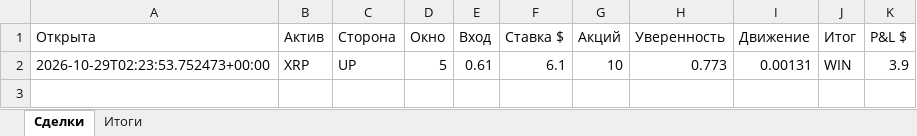
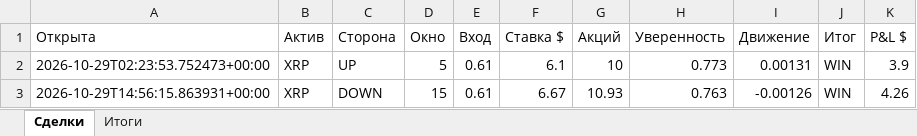
Before and after one commit to n85t594ht5-creator/polybot, an Excel workbook: reports/2026-10-29.xlsx, sheet Сделки, drawn as a sheet; values as stored, in another font and other column widths than the file's, no borders; the diff names each change by its address in the sheet, - before the commit and + after, or states it on an @@ line.

```diff
--- a/reports/2026-10-29.xlsx (sheet Сделки)
+++ b/reports/2026-10-29.xlsx (sheet Сделки)
+row 3: 2026-10-29T14:56:15.863931+00:00 | XRP | DOWN | 15 | 0.61 | 6.67 | 10.93 | 0.763 | -0.00126 | WIN | 4.26
```
Also changed, not shown: sheet Итоги, reports/2026-10-28.xlsx, 4 other files.
